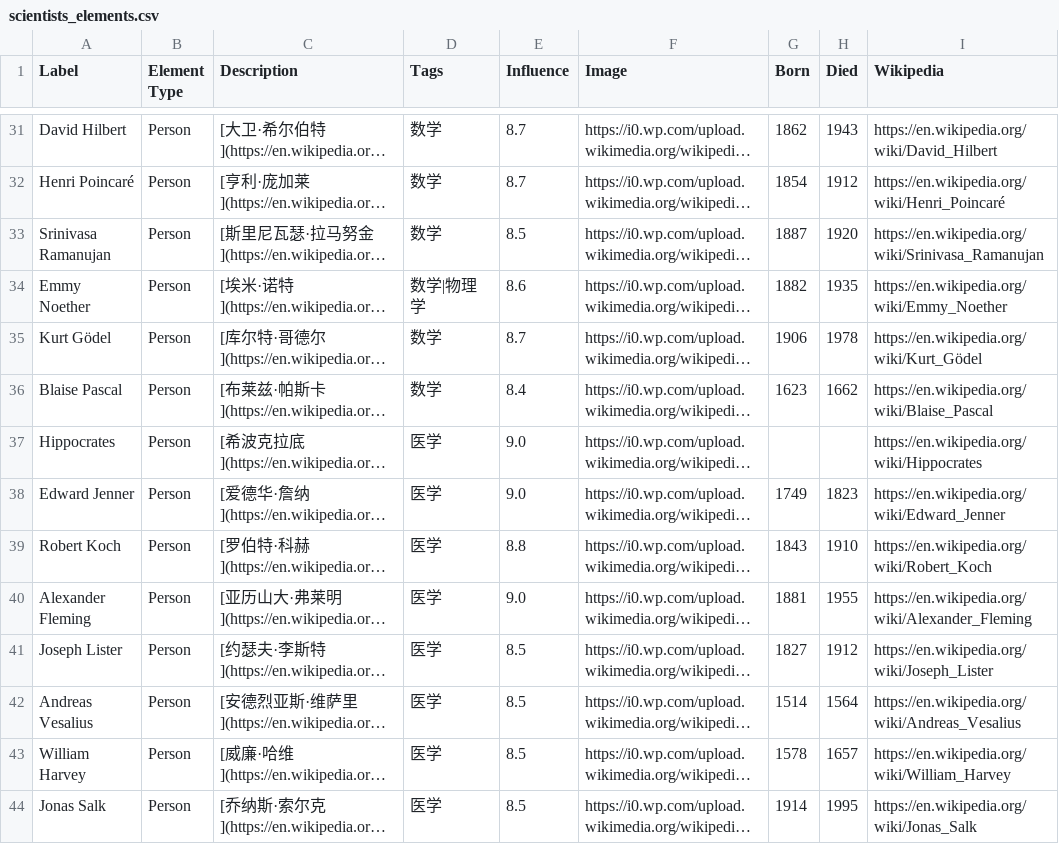
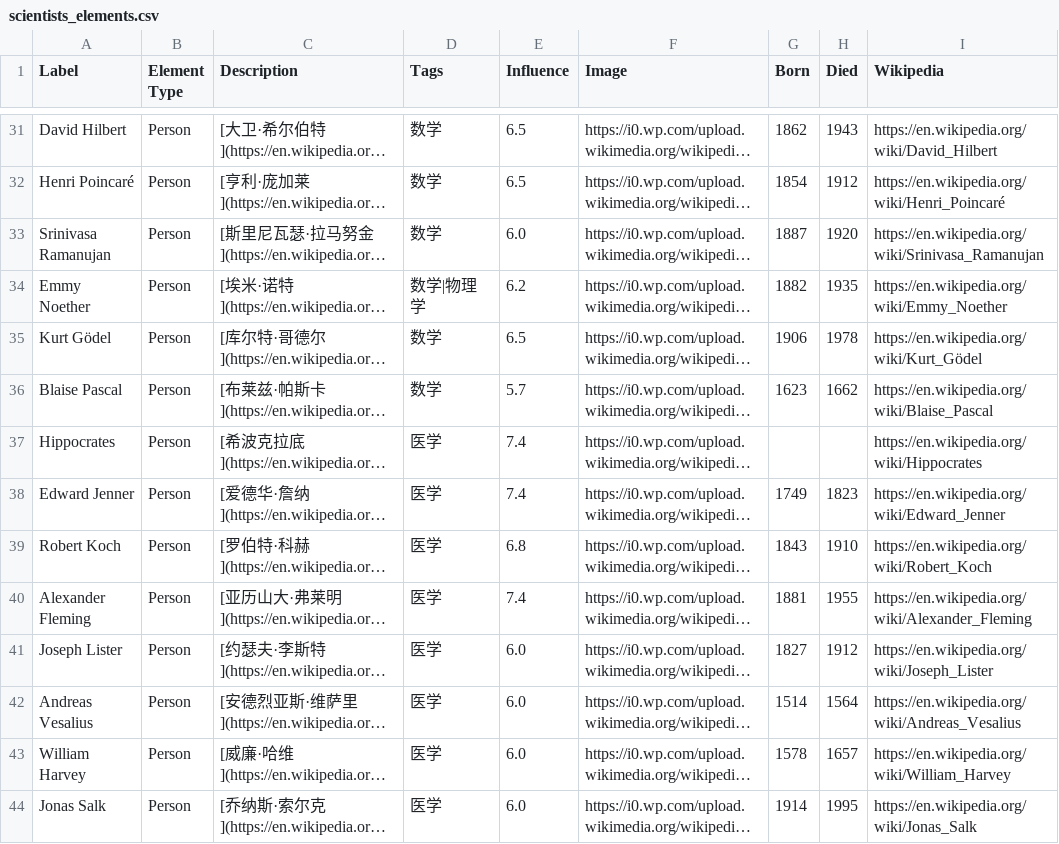
Before and after one commit to palemoky/atlas, a CSV file: sheets/scientists_elements.csv, drawn as a sheet; only a part is shown, gaps mark what is left out; long unchanged cells end in …; the diff covers the shown part only; the diff names each change by its address in the sheet, - before the commit and + after, or states it on an @@ line.

```diff
--- a/sheets/scientists_elements.csv
+++ b/sheets/scientists_elements.csv
-E31:E32 (Influence): 8.7
+E31:E32 (Influence): 6.5
-E33 (Influence): 8.5
+E33 (Influence): 6.0
-E34 (Influence): 8.6
+E34 (Influence): 6.2
-E35 (Influence): 8.7
+E35 (Influence): 6.5
-E36 (Influence): 8.4
+E36 (Influence): 5.7
-E37:E38 (Influence): 9.0
+E37:E38 (Influence): 7.4
-E39 (Influence): 8.8
+E39 (Influence): 6.8
-E40 (Influence): 9.0
+E40 (Influence): 7.4
-E41:E44 (Influence): 8.5
+E41:E44 (Influence): 6.0
```
Also changed, not shown: 103 edited cells elsewhere in this file, 2 other files.
